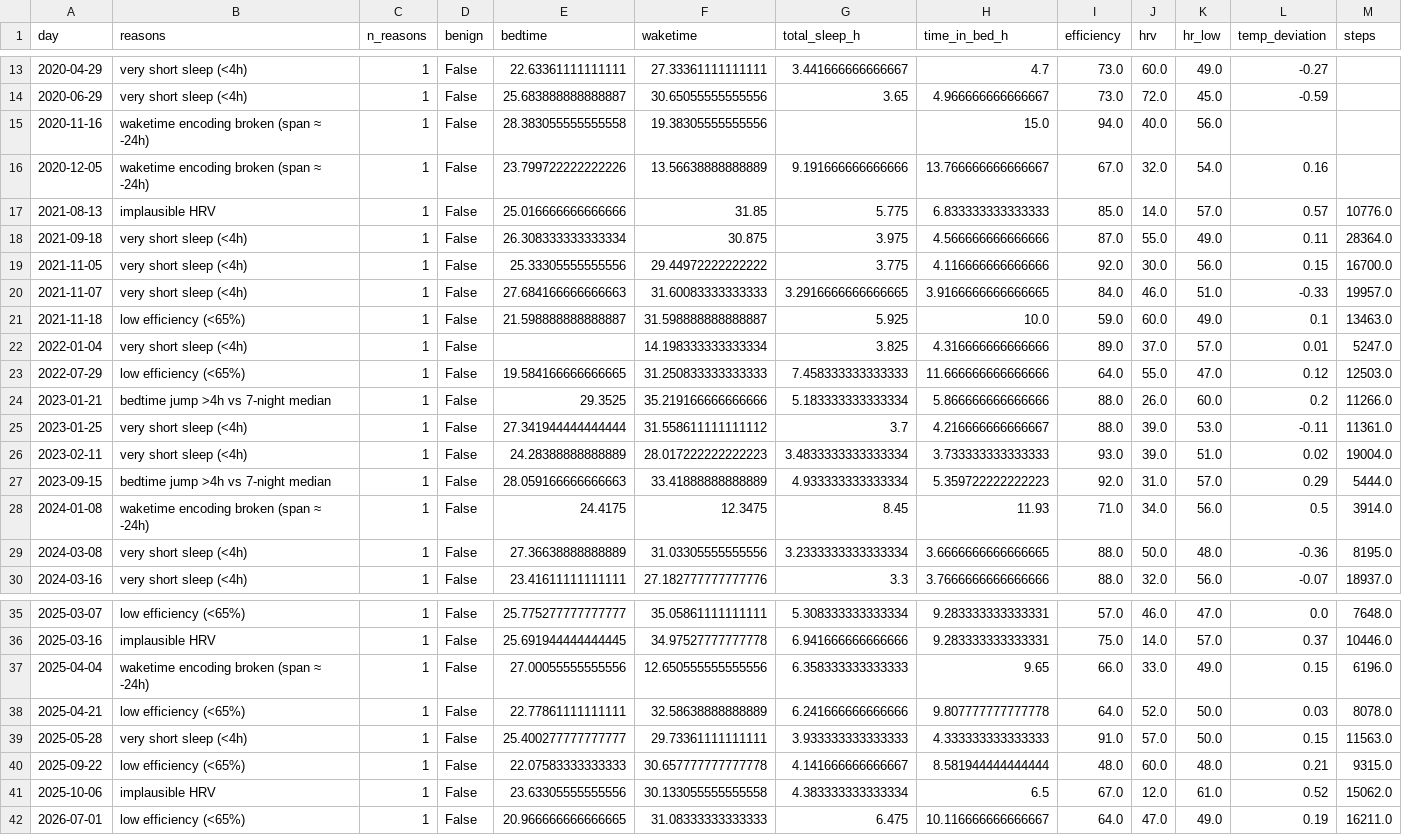
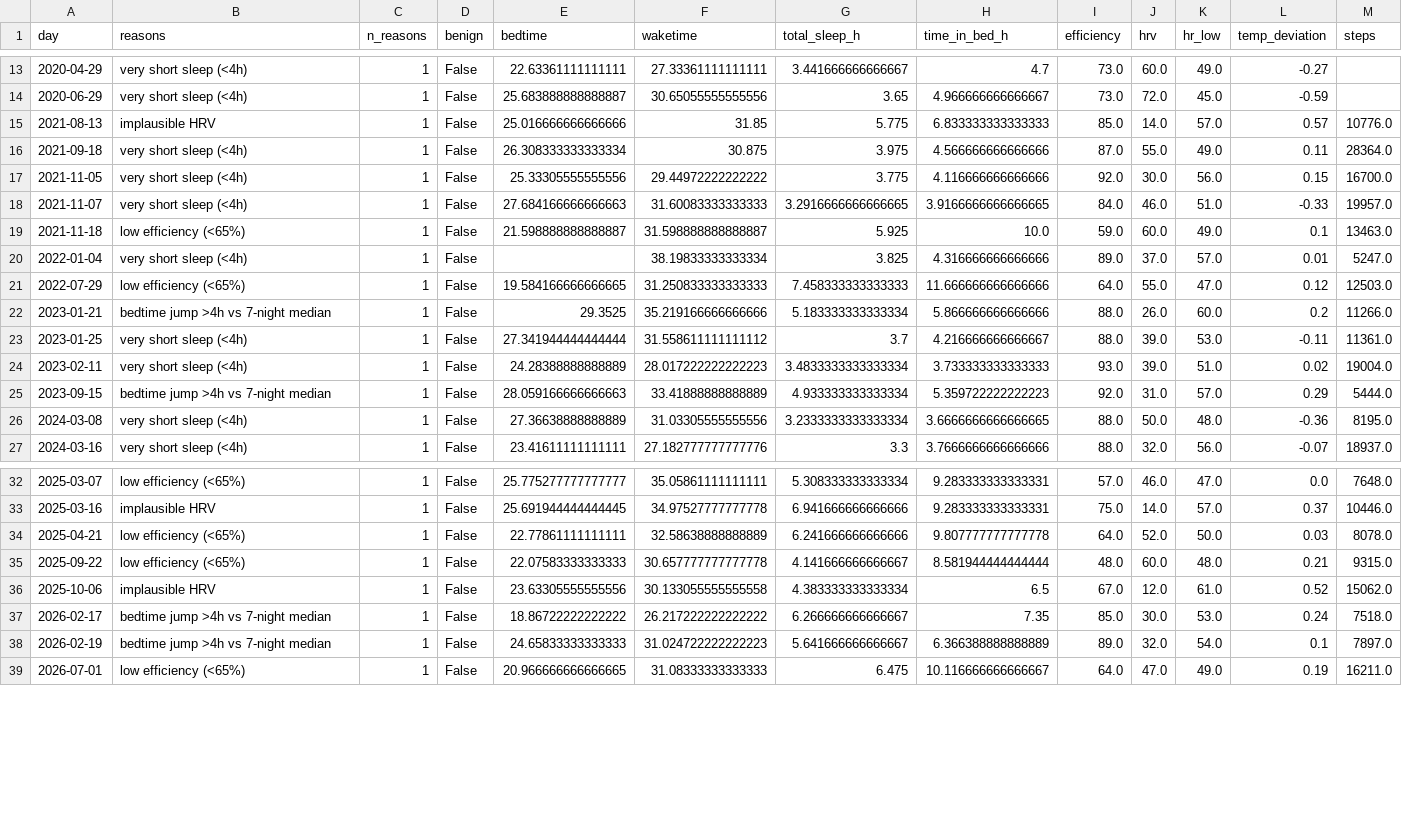
Before and after one commit to petedilworth/health-tracker, a CSV file: data/anomalies.csv, drawn as a sheet; only a part is shown, gaps mark what is left out.

```diff
--- a/data/anomalies.csv
+++ b/data/anomalies.csv
@@ -14,4 +14,2 @@ day,reasons,n_reasons,benign,bedtime,waketime,total_sleep_h,time_in_bed_h,effici
 2020-06-29,very short sleep (<4h),1,False,25.683888888888887,30.65055555555556,3.65,4.966666666666667,73.0,72.0,45.0,-0.59,
-2020-11-16,waketime encoding broken (span ≈ -24h),1,False,28.383055555555558,19.38305555555556,,15.0,94.0,40.0,56.0,,
-2020-12-05,waketime encoding broken (span ≈ -24h),1,False,23.799722222222226,13.56638888888889,9.191666666666666,13.766666666666667,67.0,32.0,54.0,0.16,
 2021-08-13,implausible HRV,1,False,25.016666666666666,31.85,5.775,6.833333333333333,85.0,14.0,57.0,0.57,10776.0
@@ -21,3 +19,3 @@ day,reasons,n_reasons,benign,bedtime,waketime,total_sleep_h,time_in_bed_h,effici
 2021-11-18,low efficiency (<65%),1,False,21.598888888888887,31.598888888888887,5.925,10.0,59.0,60.0,49.0,0.1,13463.0
-2022-01-04,very short sleep (<4h),1,False,,14.198333333333334,3.825,4.316666666666666,89.0,37.0,57.0,0.01,5247.0
+2022-01-04,very short sleep (<4h),1,False,,38.19833333333334,3.825,4.316666666666666,89.0,37.0,57.0,0.01,5247.0
 2022-07-29,low efficiency (<65%),1,False,19.584166666666665,31.250833333333333,7.458333333333333,11.666666666666666,64.0,55.0,47.0,0.12,12503.0
@@ -27,3 +25,2 @@ day,reasons,n_reasons,benign,bedtime,waketime,total_sleep_h,time_in_bed_h,effici
 2023-09-15,bedtime jump >4h vs 7-night median,1,False,28.059166666666663,33.41888888888889,4.933333333333334,5.359722222222223,92.0,31.0,57.0,0.29,5444.0
-2024-01-08,waketime encoding broken (span ≈ -24h),1,False,24.4175,12.3475,8.45,11.93,71.0,34.0,56.0,0.5,3914.0
 2024-03-08,very short sleep (<4h),1,False,27.36638888888889,31.03305555555556,3.2333333333333334,3.6666666666666665,88.0,50.0,48.0,-0.36,8195.0
@@ -36,7 +33,7 @@ day,reasons,n_reasons,benign,bedtime,waketime,total_sleep_h,time_in_bed_h,effici
 2025-03-16,implausible HRV,1,False,25.691944444444445,34.97527777777778,6.941666666666666,9.283333333333331,75.0,14.0,57.0,0.37,10446.0
-2025-04-04,waketime encoding broken (span ≈ -24h),1,False,27.00055555555556,12.650555555555556,6.358333333333333,9.65,66.0,33.0,49.0,0.15,6196.0
 2025-04-21,low efficiency (<65%),1,False,22.77861111111111,32.58638888888889,6.241666666666666,9.807777777777778,64.0,52.0,50.0,0.03,8078.0
-2025-05-28,very short sleep (<4h),1,False,25.400277777777777,29.73361111111111,3.933333333333333,4.333333333333333,91.0,57.0,50.0,0.15,11563.0
 2025-09-22,low efficiency (<65%),1,False,22.07583333333333,30.657777777777778,4.141666666666667,8.581944444444444,48.0,60.0,48.0,0.21,9315.0
 2025-10-06,implausible HRV,1,False,23.63305555555556,30.133055555555558,4.383333333333334,6.5,67.0,12.0,61.0,0.52,15062.0
+2026-02-17,bedtime jump >4h vs 7-night median,1,False,18.86722222222222,26.217222222222222,6.266666666666667,7.35,85.0,30.0,53.0,0.24,7518.0
+2026-02-19,bedtime jump >4h vs 7-night median,1,False,24.65833333333333,31.024722222222223,5.641666666666667,6.366388888888889,89.0,32.0,54.0,0.1,7897.0
 2026-07-01,low efficiency (<65%),1,False,20.966666666666665,31.08333333333333,6.475,10.116666666666667,64.0,47.0,49.0,0.19,16211.0
```
Also changed, not shown: 1 other file.
